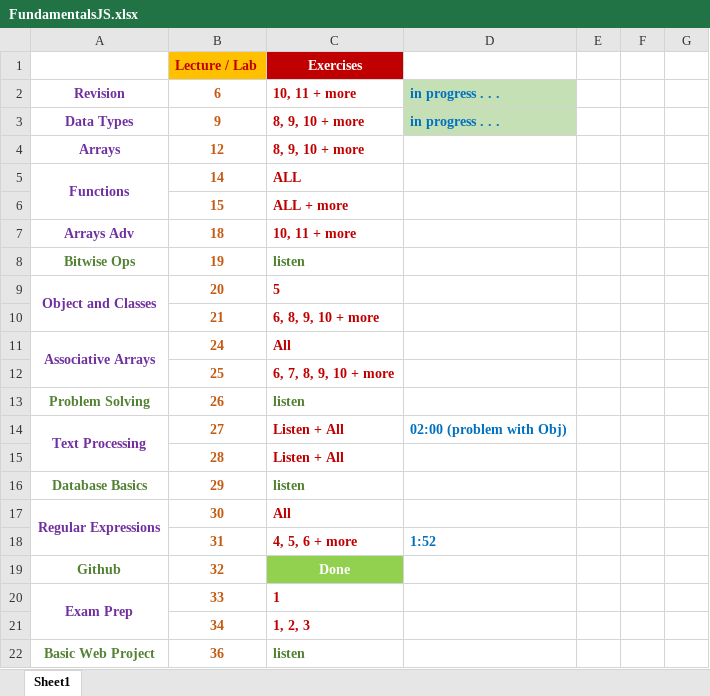
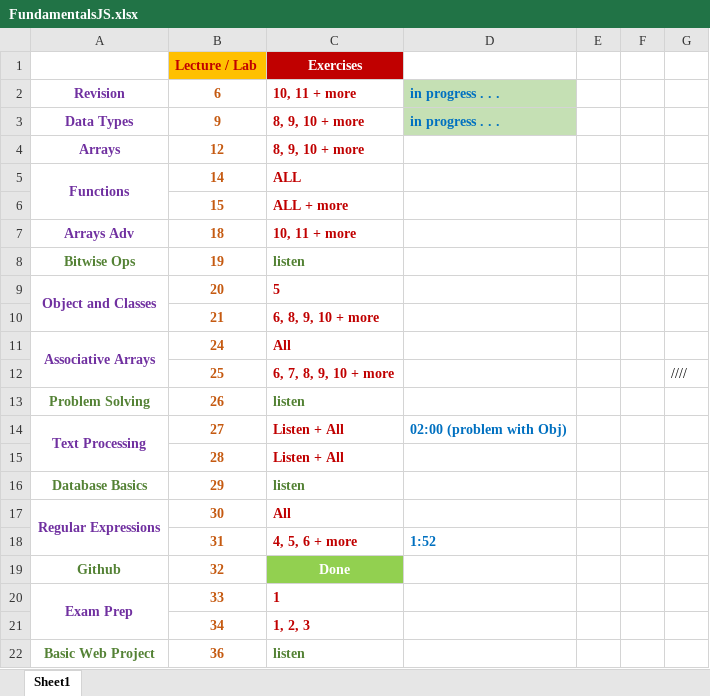
Before and after one commit to AntonShap/SoftUniFundamentals, an Excel workbook: FundamentalsJS.xlsx, sheet Sheet1, drawn as a sheet; values as stored, in another font and other column widths than the file's, no borders; the diff names each change by its address in the sheet, - before the commit and + after, or states it on an @@ line.

Commit message:
Update FundamentalsJS.xlsx

```diff
--- a/FundamentalsJS.xlsx (sheet Sheet1)
+++ b/FundamentalsJS.xlsx (sheet Sheet1)
-G12: (empty)
+G12: ////
```
